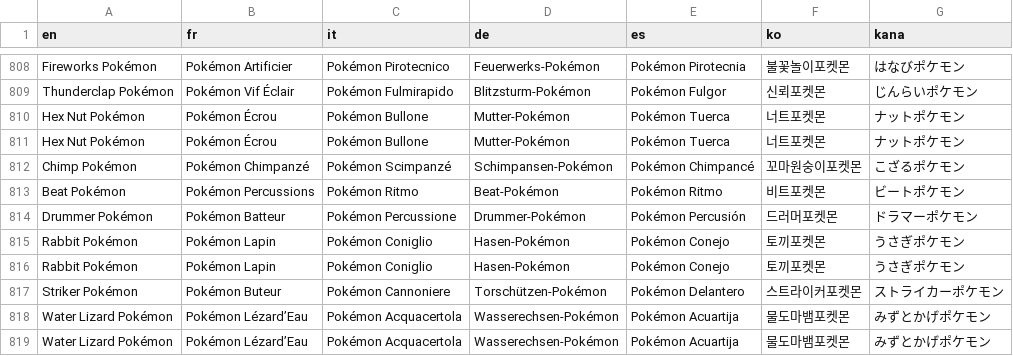
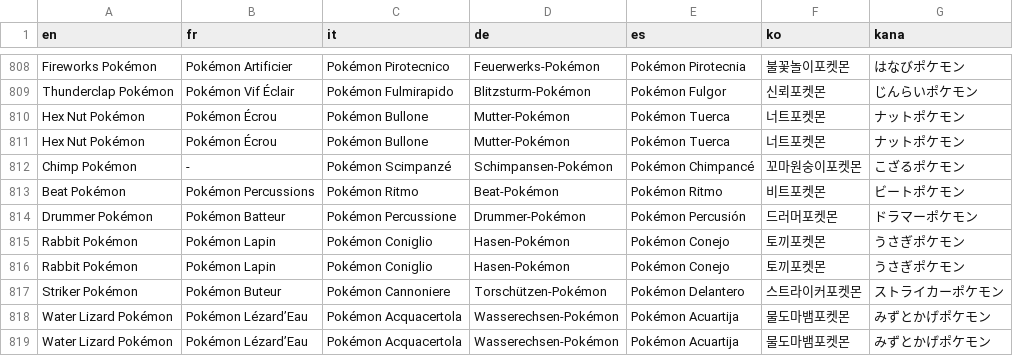
Before and after one commit to L-Antre-des-Loutres/Pokemon-RLM, a CSV file: Data/Text/Dialogs/100001.csv, drawn as a sheet; only a part is shown, gaps mark what is left out.

```diff
--- a/Data/Text/Dialogs/100001.csv
+++ b/Data/Text/Dialogs/100001.csv
@@ -811,3 +811,3 @@ Hex Nut Pokémon,Pokémon Écrou,Pokémon Bullone,Mutter-Pokémon,Pokémon Tuerc
 Hex Nut Pokémon,Pokémon Écrou,Pokémon Bullone,Mutter-Pokémon,Pokémon Tuerca,너트포켓몬,ナットポケモン
-Chimp Pokémon,Pokémon Chimpanzé,Pokémon Scimpanzé,Schimpansen-Pokémon,Pokémon Chimpancé,꼬마원숭이포켓몬,こざるポケモン
+Chimp Pokémon,-,Pokémon Scimpanzé,Schimpansen-Pokémon,Pokémon Chimpancé,꼬마원숭이포켓몬,こざるポケモン
 Beat Pokémon,Pokémon Percussions,Pokémon Ritmo,Beat-Pokémon,Pokémon Ritmo,비트포켓몬,ビートポケモン
```
Also changed, not shown: Data/Text/Dialogs/100000.csv, Data/Text/Dialogs/100002.csv, 16 other files.
